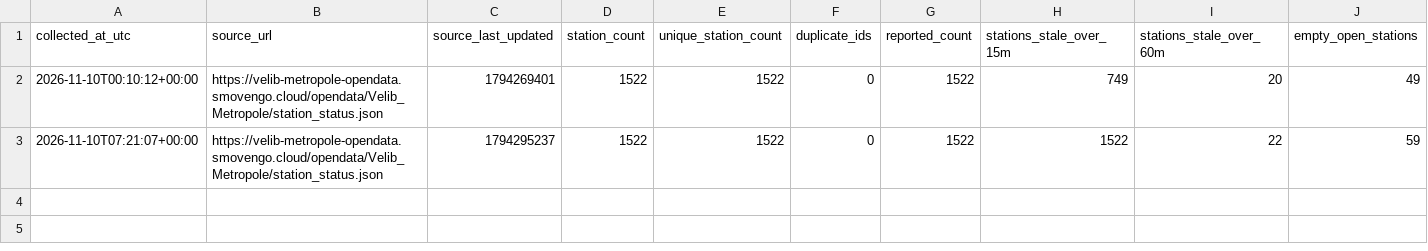
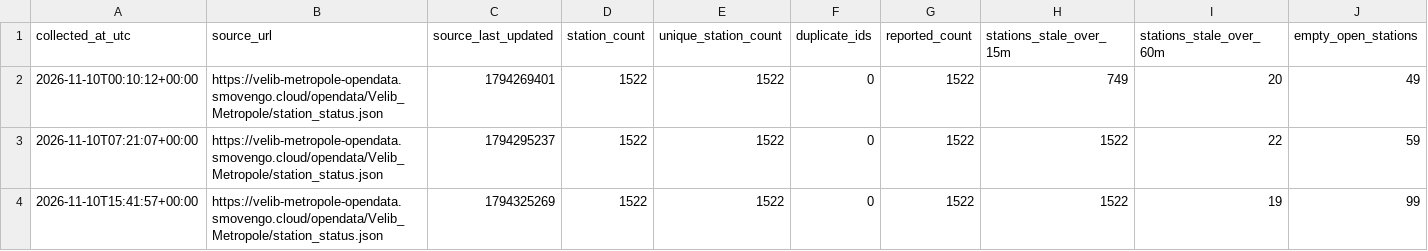
Before and after one commit to G-Akram01/velib-kit-data-science, a CSV file: data/quality/2026-11-10.csv, drawn as a sheet.

```diff
--- a/data/quality/2026-11-10.csv
+++ b/data/quality/2026-11-10.csv
@@ -3 +3,2 @@ collected_at_utc,source_url,source_last_updated,station_count,unique_station_cou
 2026-11-10T07:21:07+00:00,https://velib-metropole-opendata.smovengo.cloud/opendata/Velib_Metropole/station_status.json,1794295237,1522,1522,0,1522,1522,22,59
+2026-11-10T15:41:57+00:00,https://velib-metropole-opendata.smovengo.cloud/opendata/Velib_Metropole/station_status.json,1794325269,1522,1522,0,1522,1522,19,99
```
Also changed, not shown: 1 other file.
